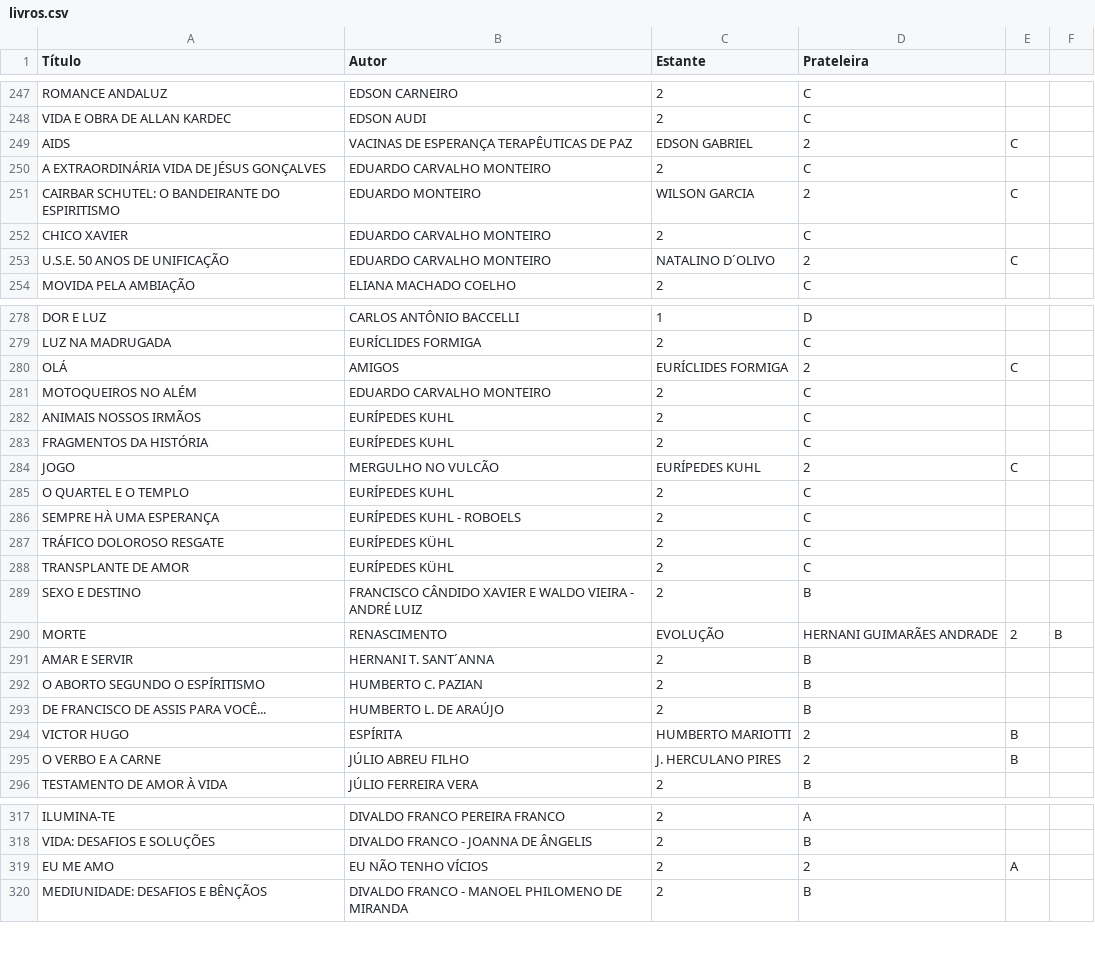
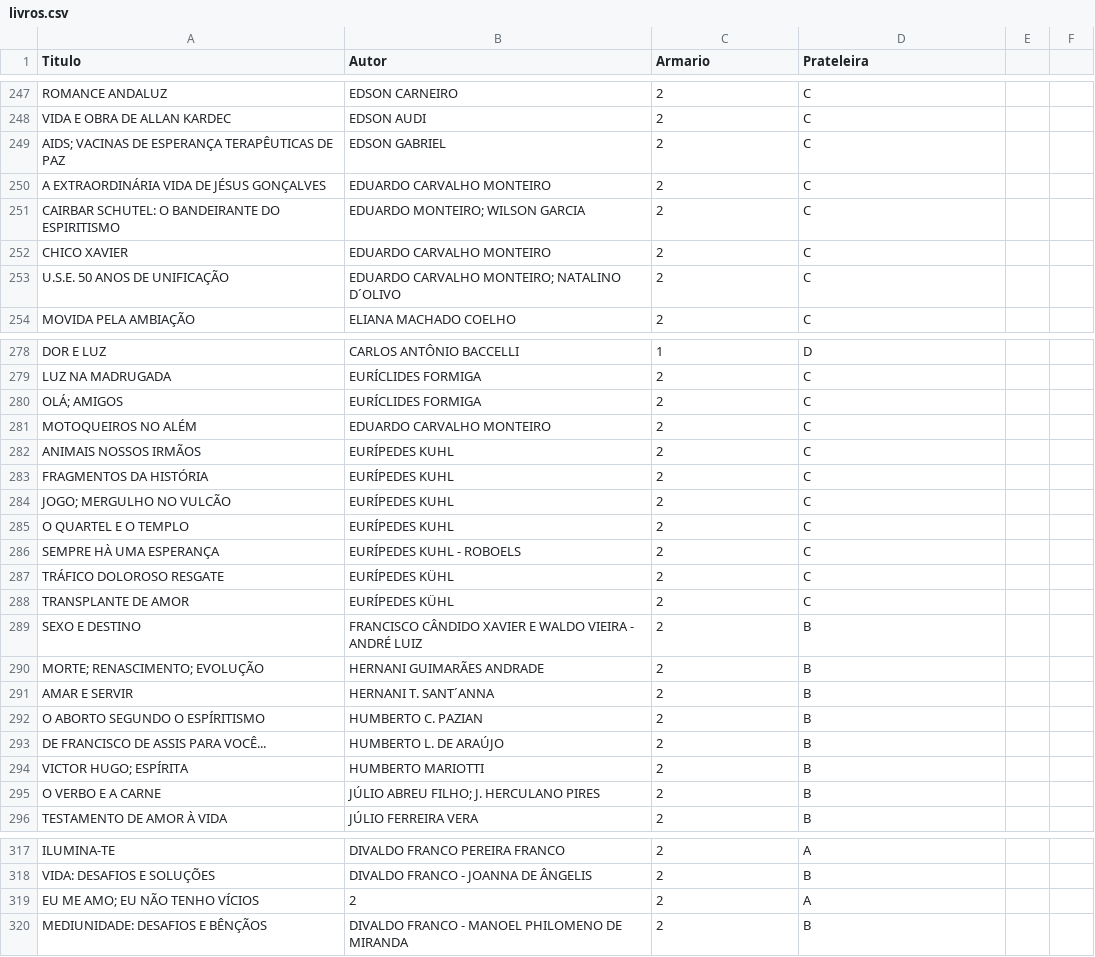
Before and after one commit to titoufu/Biblioteca-Malob-V2, a CSV file: livros.csv, drawn as a sheet; only a part is shown, gaps mark what is left out; the diff covers the shown part only.

Commit message:
Update livros.csv

```diff
--- a/livros.csv
+++ b/livros.csv
@@ -1 +1 @@
-Título,Autor,Estante,Prateleira
+Titulo,Autor,Armario,Prateleira
@@ -249 +249 @@ VIDA E OBRA DE ALLAN KARDEC,EDSON AUDI,2,C
-AIDS, VACINAS DE ESPERANÇA TERAPÊUTICAS DE PAZ,EDSON GABRIEL,2,C
+"AIDS; VACINAS DE ESPERANÇA TERAPÊUTICAS DE PAZ","EDSON GABRIEL",2,C
@@ -251 +251 @@ A EXTRAORDINÁRIA VIDA DE JÉSUS GONÇALVES,EDUARDO CARVALHO MONTEIRO,2,C
-CAIRBAR SCHUTEL: O BANDEIRANTE DO ESPIRITISMO,EDUARDO MONTEIRO, WILSON GARCIA,2,C
+"CAIRBAR SCHUTEL: O BANDEIRANTE DO ESPIRITISMO","EDUARDO MONTEIRO; WILSON GARCIA",2,C
@@ -253 +253 @@ CHICO XAVIER,EDUARDO CARVALHO MONTEIRO,2,C
-U.S.E. 50 ANOS DE UNIFICAÇÃO,EDUARDO CARVALHO MONTEIRO, NATALINO D´OLIVO,2,C
+"U.S.E. 50 ANOS DE UNIFICAÇÃO","EDUARDO CARVALHO MONTEIRO; NATALINO D´OLIVO",2,C
@@ -280 +280 @@ LUZ NA MADRUGADA,EURÍCLIDES FORMIGA,2,C
-OLÁ, AMIGOS,EURÍCLIDES FORMIGA,2,C
+"OLÁ; AMIGOS","EURÍCLIDES FORMIGA",2,C
@@ -284 +284 @@ FRAGMENTOS DA HISTÓRIA,EURÍPEDES KUHL,2,C
-JOGO, MERGULHO NO VULCÃO,EURÍPEDES KUHL,2,C
+"JOGO; MERGULHO NO VULCÃO","EURÍPEDES KUHL",2,C
@@ -290 +290 @@ SEXO E DESTINO,FRANCISCO CÂNDIDO XAVIER E WALDO VIEIRA - ANDRÉ LUIZ,2,B
-MORTE, RENASCIMENTO, EVOLUÇÃO,HERNANI GUIMARÃES ANDRADE,2,B
+"MORTE; RENASCIMENTO; EVOLUÇÃO","HERNANI GUIMARÃES ANDRADE",2,B
@@ -294,2 +294,2 @@ DE FRANCISCO DE ASSIS PARA VOCÊ...,HUMBERTO L. DE ARAÚJO,2,B
-VICTOR HUGO, ESPÍRITA,HUMBERTO MARIOTTI,2,B
-O VERBO E A CARNE,JÚLIO ABREU FILHO, J. HERCULANO PIRES,2,B
+"VICTOR HUGO; ESPÍRITA","HUMBERTO MARIOTTI",2,B
+"O VERBO E A CARNE","JÚLIO ABREU FILHO; J. HERCULANO PIRES",2,B
@@ -319 +319 @@ VIDA: DESAFIOS E SOLUÇÕES,DIVALDO FRANCO - JOANNA DE ÂNGELIS,2,B
-EU ME AMO, EU NÃO TENHO VÍCIOS,2,2,A
+"EU ME AMO; EU NÃO TENHO VÍCIOS",2,2,A
```
Also changed, not shown: 3 added rows, 3 removed rows and 20 edited cells elsewhere in this file.
